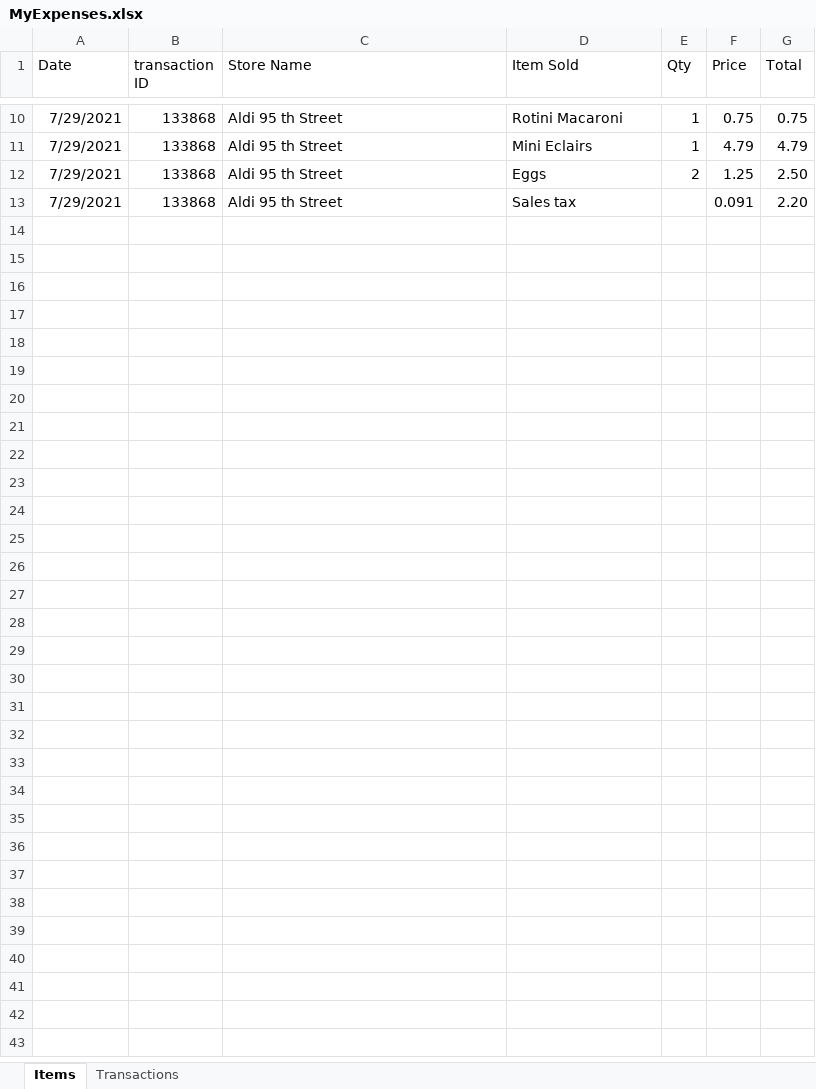
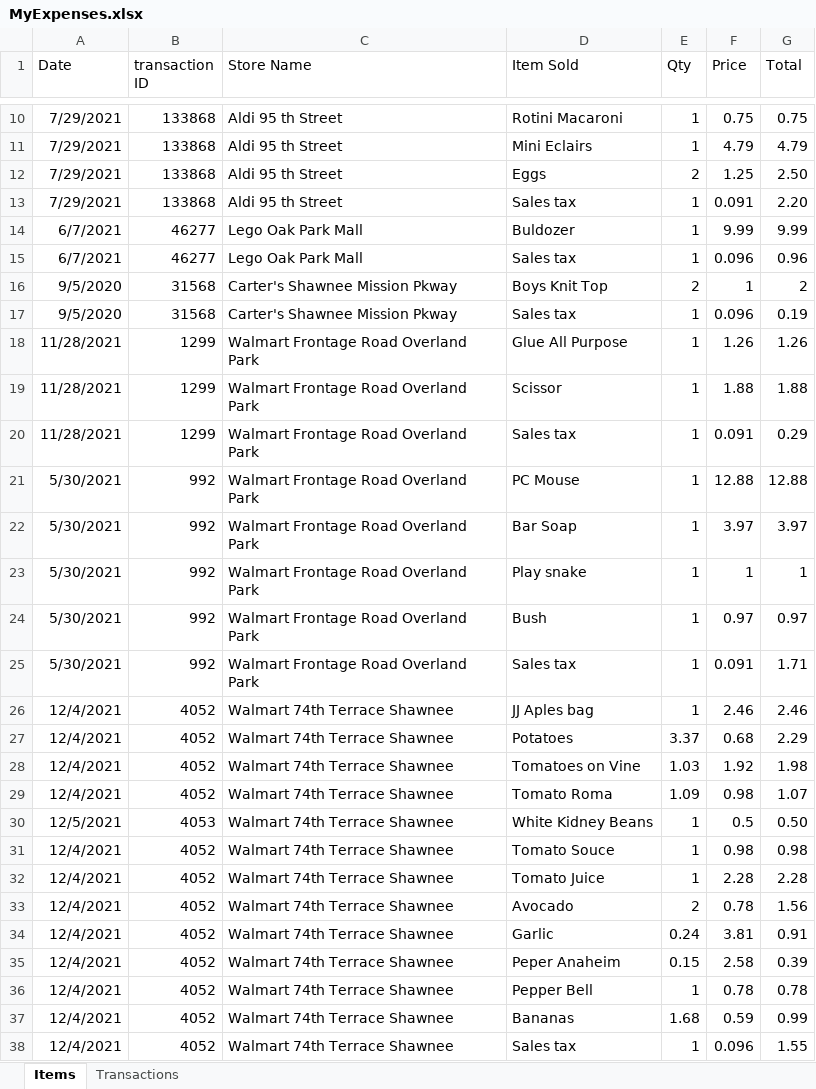
Before and after one commit to rus3700/CustomProjects, an Excel workbook: ExpenseTrackingApp/ExcelFiles/MyExpenses.xlsx, sheet Items, drawn as a sheet; only a part is shown, gaps mark what is left out; values as stored, in another font and other column widths than the file's, no borders; the diff names each change by its address in the sheet, - before the commit and + after, or states it on an @@ line.

Commit message:
added more expenses to the excel file

```diff
--- a/ExpenseTrackingApp/ExcelFiles/MyExpenses.xlsx (sheet Items)
+++ b/ExpenseTrackingApp/ExcelFiles/MyExpenses.xlsx (sheet Items)
-E13 (Qty): (empty)
+E13 (Qty): 1
+row 14: 6/7/2021 | 46277 | Lego Oak Park Mall | Buldozer | 1 | 9.99 | 9.99
+row 15: 6/7/2021 | 46277 | Lego Oak Park Mall | Sales tax | 1 | 0.096 | 0.96
+row 16: 9/5/2020 | 31568 | Carter's Shawnee Mission Pkway | Boys Knit Top | 2 | 1 | 2
+row 17: 9/5/2020 | 31568 | Carter's Shawnee Mission Pkway | Sales tax | 1 | 0.096 | 0.19
+row 18: 11/28/2021 | 1299 | Walmart Frontage Road Overland Park | Glue All Purpose | 1 | 1.26 | 1.26
+row 19: 11/28/2021 | 1299 | Walmart Frontage Road Overland Park | Scissor | 1 | 1.88 | 1.88
+row 20: 11/28/2021 | 1299 | Walmart Frontage Road Overland Park | Sales tax | 1 | 0.091 | 0.29
+row 21: 5/30/2021 | 992 | Walmart Frontage Road Overland Park | PC Mouse | 1 | 12.88 | 12.88
+row 22: 5/30/2021 | 992 | Walmart Frontage Road Overland Park | Bar Soap | 1 | 3.97 | 3.97
+row 23: 5/30/2021 | 992 | Walmart Frontage Road Overland Park | Play snake | 1 | 1 | 1
+row 24: 5/30/2021 | 992 | Walmart Frontage Road Overland Park | Bush | 1 | 0.97 | 0.97
+row 25: 5/30/2021 | 992 | Walmart Frontage Road Overland Park | Sales tax | 1 | 0.091 | 1.71
+row 26: 12/4/2021 | 4052 | Walmart 74th Terrace Shawnee | JJ Aples bag | 1 | 2.46 | 2.46
+row 27: 12/4/2021 | 4052 | Walmart 74th Terrace Shawnee | Potatoes | 3.37 | 0.68 | 2.29
+row 28: 12/4/2021 | 4052 | Walmart 74th Terrace Shawnee | Tomatoes on Vine | 1.03 | 1.92 | 1.98
+row 29: 12/4/2021 | 4052 | Walmart 74th Terrace Shawnee | Tomato Roma | 1.09 | 0.98 | 1.07
+row 30: 12/5/2021 | 4053 | Walmart 74th Terrace Shawnee | White Kidney Beans | 1 | 0.5 | 0.50
+row 31: 12/4/2021 | 4052 | Walmart 74th Terrace Shawnee | Tomato Souce | 1 | 0.98 | 0.98
+row 32: 12/4/2021 | 4052 | Walmart 74th Terrace Shawnee | Tomato Juice | 1 | 2.28 | 2.28
+row 33: 12/4/2021 | 4052 | Walmart 74th Terrace Shawnee | Avocado | 2 | 0.78 | 1.56
+row 34: 12/4/2021 | 4052 | Walmart 74th Terrace Shawnee | Garlic | 0.24 | 3.81 | 0.91
+row 35: 12/4/2021 | 4052 | Walmart 74th Terrace Shawnee | Peper Anaheim | 0.15 | 2.58 | 0.39
+row 36: 12/4/2021 | 4052 | Walmart 74th Terrace Shawnee | Pepper Bell | 1 | 0.78 | 0.78
+row 37: 12/4/2021 | 4052 | Walmart 74th Terrace Shawnee | Bananas | 1.68 | 0.59 | 0.99
+row 38: 12/4/2021 | 4052 | Walmart 74th Terrace Shawnee | Sales tax | 1 | 0.096 | 1.55
```
Also changed, not shown: sheet Transactions.
